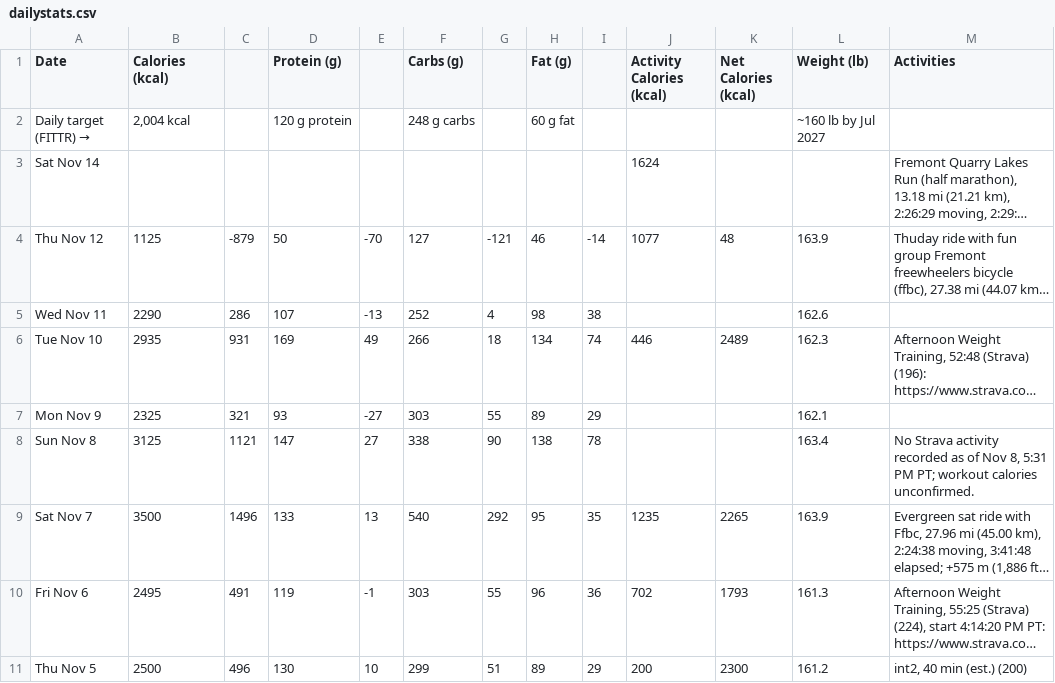
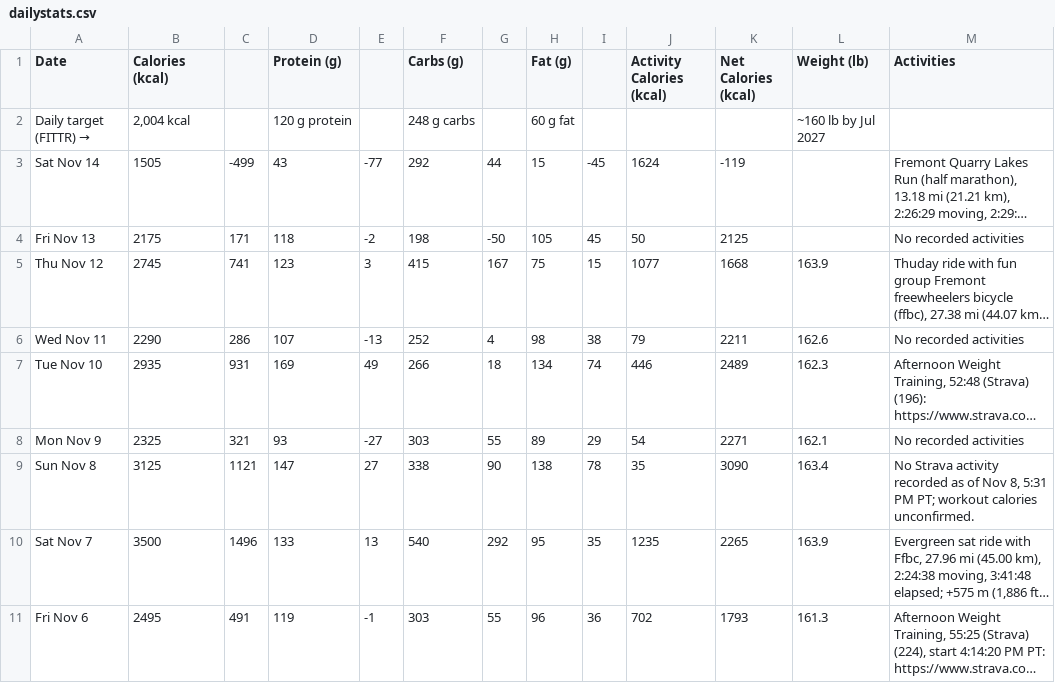
Before and after one commit to ravidev/fitness-dashboard, a CSV file: data/dailystats.csv, drawn as a sheet; only a part is shown; the shorter side is filled out with more unchanged rows; long unchanged cells end in …; addresses are those after the commit; the diff names each change by its address in the sheet, - before the commit and + after, or states it on an @@ line.

```diff
--- a/data/dailystats.csv
+++ b/data/dailystats.csv
-B3 (Calories (kcal)): (empty)
+B3 (Calories (kcal)): 1505
-C3: (empty)
+C3: -499
-D3 (Protein (g)): (empty)
+D3 (Protein (g)): 43
-E3: (empty)
+E3: -77
-F3 (Carbs (g)): (empty)
+F3 (Carbs (g)): 292
-G3: (empty)
+G3: 44
-H3 (Fat (g)): (empty)
+H3 (Fat (g)): 15
-I3: (empty)
+I3: -45
-K3 (Net Calories (kcal)): (empty)
+K3 (Net Calories (kcal)): -119
+row 4: Fri Nov 13 | 2175 | 171 | 118 | -2 | 198 | -50 | 105 | 45 | 50 | 2125 |  | No recorded activities
-B5 (Calories (kcal)): 1125
+B5 (Calories (kcal)): 2745
-C5: -879
+C5: 741
-D5 (Protein (g)): 50
+D5 (Protein (g)): 123
-E5: -70
+E5: 3
-F5 (Carbs (g)): 127
+F5 (Carbs (g)): 415
-G5: -121
+G5: 167
-H5 (Fat (g)): 46
+H5 (Fat (g)): 75
-I5: -14
+I5: 15
-K5 (Net Calories (kcal)): 48
+K5 (Net Calories (kcal)): 1668
-J6 (Activity Calories (kcal)): (empty)
+J6 (Activity Calories (kcal)): 79
-K6 (Net Calories (kcal)): (empty)
+K6 (Net Calories (kcal)): 2211
-M6 (Activities): (empty)
+M6 (Activities): No recorded activities
-J8 (Activity Calories (kcal)): (empty)
+J8 (Activity Calories (kcal)): 54
-K8 (Net Calories (kcal)): (empty)
+K8 (Net Calories (kcal)): 2271
-M8 (Activities): (empty)
+M8 (Activities): No recorded activities
-J9 (Activity Calories (kcal)): (empty)
+J9 (Activity Calories (kcal)): 35
-K9 (Net Calories (kcal)): (empty)
+K9 (Net Calories (kcal)): 3090
```
Also changed, not shown: data/foodlog.csv, data/summary.csv, 10 other files.
